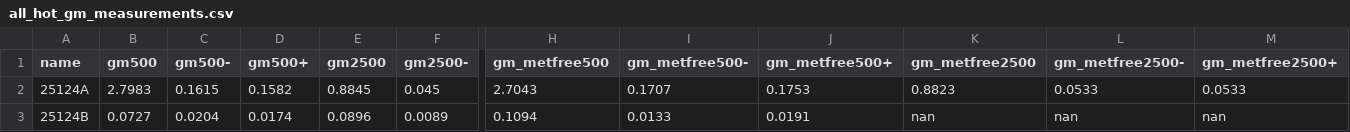
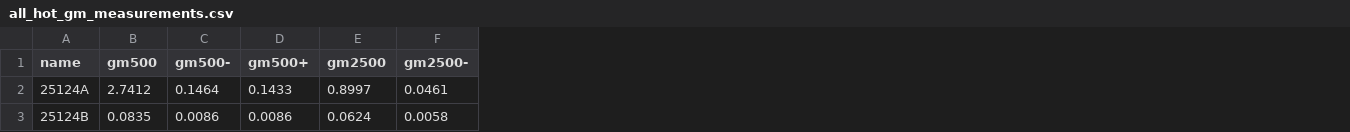
Before and after one commit to DavidT3/OVI_groups, a CSV file: outputs/results/all_hot_gm_measurements.csv, drawn as a sheet; only a part is shown, gaps mark what is left out; removed rows and columns are numbered as before the commit, all else as after; the diff covers the shown part only; the diff names each change by its address in the sheet, - before the commit and + after, or states it on an @@ line.

Commit message:
Re-re-ran the GM measurements and added all generated files

```diff
--- a/outputs/results/all_hot_gm_measurements.csv
+++ b/outputs/results/all_hot_gm_measurements.csv
-column H (gm_metfree500), rows 2-3: 2.7043 | 0.1094
-column I (gm_metfree500-), rows 2-3: 0.1707 | 0.0133
-column J (gm_metfree500+), rows 2-3: 0.1753 | 0.0191
-column K (gm_metfree2500), rows 2-3: 0.8823 | nan
-column L (gm_metfree2500-), rows 2-3: 0.0533 | nan
-column M (gm_metfree2500+), rows 2-3: 0.0533 | nan
-B2 (gm500): 2.7983
+B2 (gm500): 2.7412
-C2 (gm500-): 0.1615
+C2 (gm500-): 0.1464
-D2 (gm500+): 0.1582
+D2 (gm500+): 0.1433
-E2 (gm2500): 0.8845
+E2 (gm2500): 0.8997
-F2 (gm2500-): 0.045
+F2 (gm2500-): 0.0461
-B3 (gm500): 0.0727
+B3 (gm500): 0.0835
-C3 (gm500-): 0.0204
+C3 (gm500-): 0.0086
-D3 (gm500+): 0.0174
+D3 (gm500+): 0.0086
-E3 (gm2500): 0.0896
+E3 (gm2500): 0.0624
-F3 (gm2500-): 0.0089
+F3 (gm2500-): 0.0058
```
Also changed, not shown: 1 added row, 1 removed row and 133 edited cells elsewhere in this file, outputs/results/sb_beta_mod_pars.csv, 6 other files.
